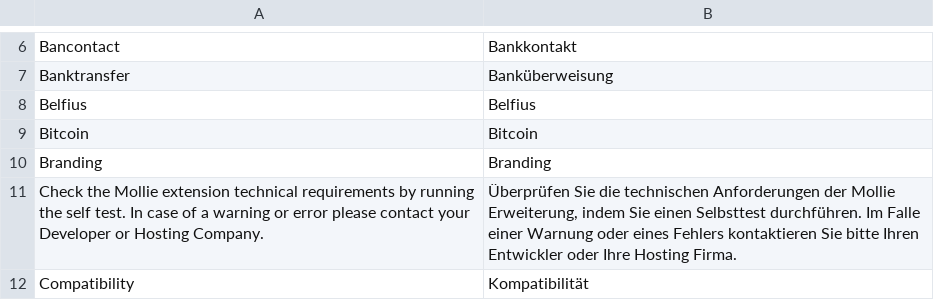
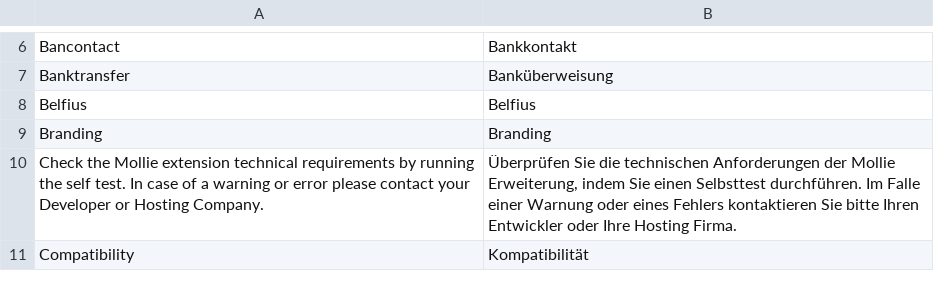
Before and after one commit to mollie/magento2, a CSV file: i18n/de_DE.csv, drawn as a sheet; only a part is shown, gaps mark what is left out; the diff names each change by its address in the sheet, - before the commit and + after, or states it on an @@ line.

Commit message:
Removed the Bitcoin payment method

```diff
--- a/i18n/de_DE.csv
+++ b/i18n/de_DE.csv
-row 9: Bitcoin | Bitcoin
```
Also changed, not shown: i18n/en_US.csv, i18n/es_ES.csv, 13 other files.
